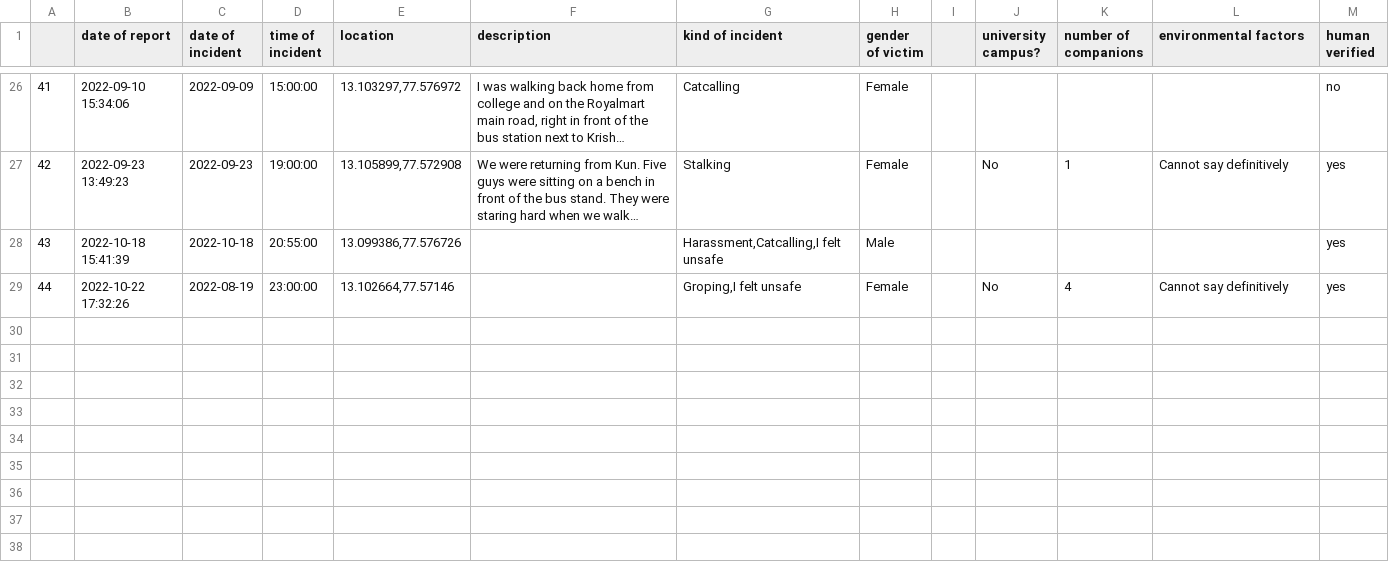
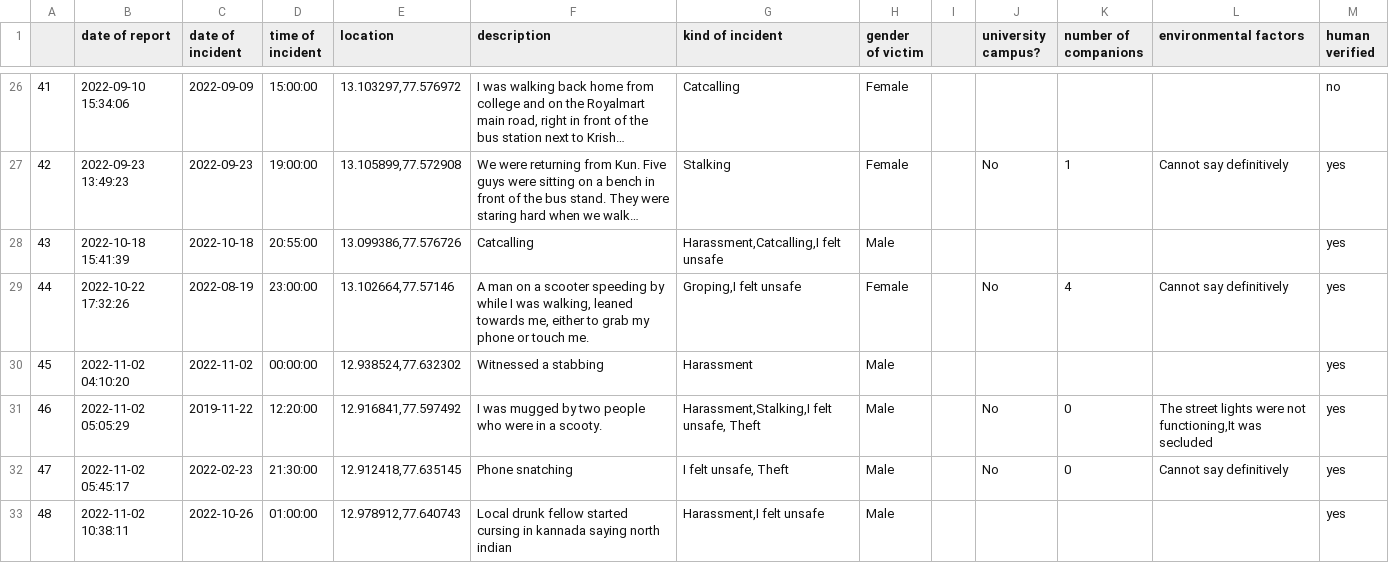
Before and after one commit to Safe-Yelli/Safe-Yelli, a CSV file: resources/assets/latestReports.csv, drawn as a sheet; only a part is shown, gaps mark what is left out; long unchanged cells end in …; the diff names each change by its address in the sheet, - before the commit and + after, or states it on an @@ line.

Commit message:
regular reports update

```diff
--- a/resources/assets/latestReports.csv
+++ b/resources/assets/latestReports.csv
-F28 (description): (empty)
+F28 (description): Catcalling
-F29 (description): (empty)
+F29 (description): A man on a scooter speeding by while I was walking, leaned towards me, either to grab my phone or touch me.
+row 30: 45 | 2022-11-02 04:10:20 | 2022-11-02 | 00:00:00 | 12.938524,77.632302 | Witnessed a stabbing | Harassment | Male |  |  |  |  | yes
+row 31: 46 | 2022-11-02 05:05:29 | 2019-11-22 | 12:20:00 | 12.916841,77.597492 | I was mugged by two people who were in a scooty. | Harassment,Stalking,I felt unsafe, Theft | Male |  | No | 0 | The street lights were not functioning,It was secluded | yes
+row 32: 47 | 2022-11-02 05:45:17 | 2022-02-23 | 21:30:00 | 12.912418,77.635145 | Phone snatching | I felt unsafe, Theft | Male |  | No | 0 | Cannot say definitively | yes
+row 33: 48 | 2022-11-02 10:38:11 | 2022-10-26 | 01:00:00 | 12.978912,77.640743 | Local drunk fellow started cursing in kannada saying north indian | Harassment,I felt unsafe | Male |  |  |  |  | yes
```
Also changed, not shown: 1 other file.
